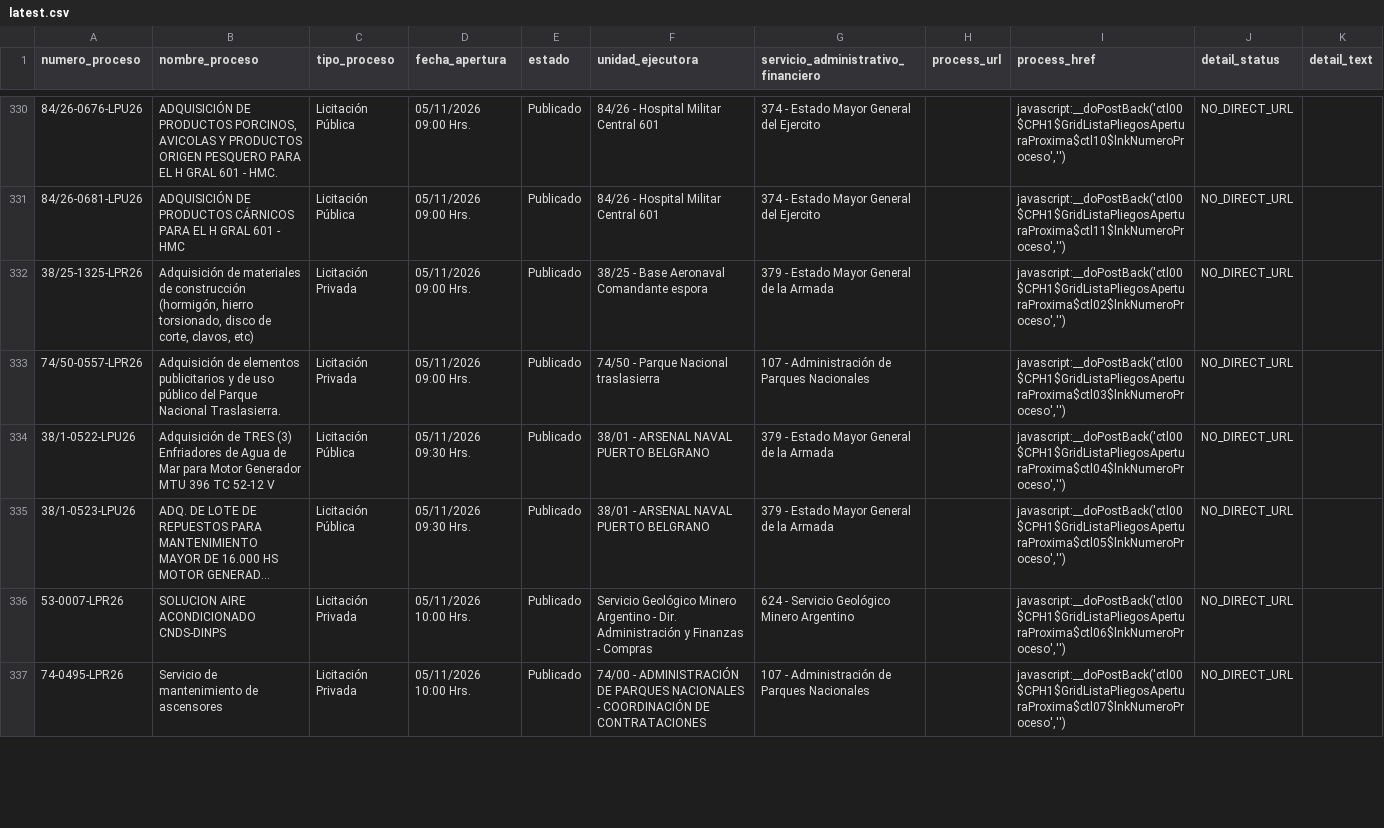
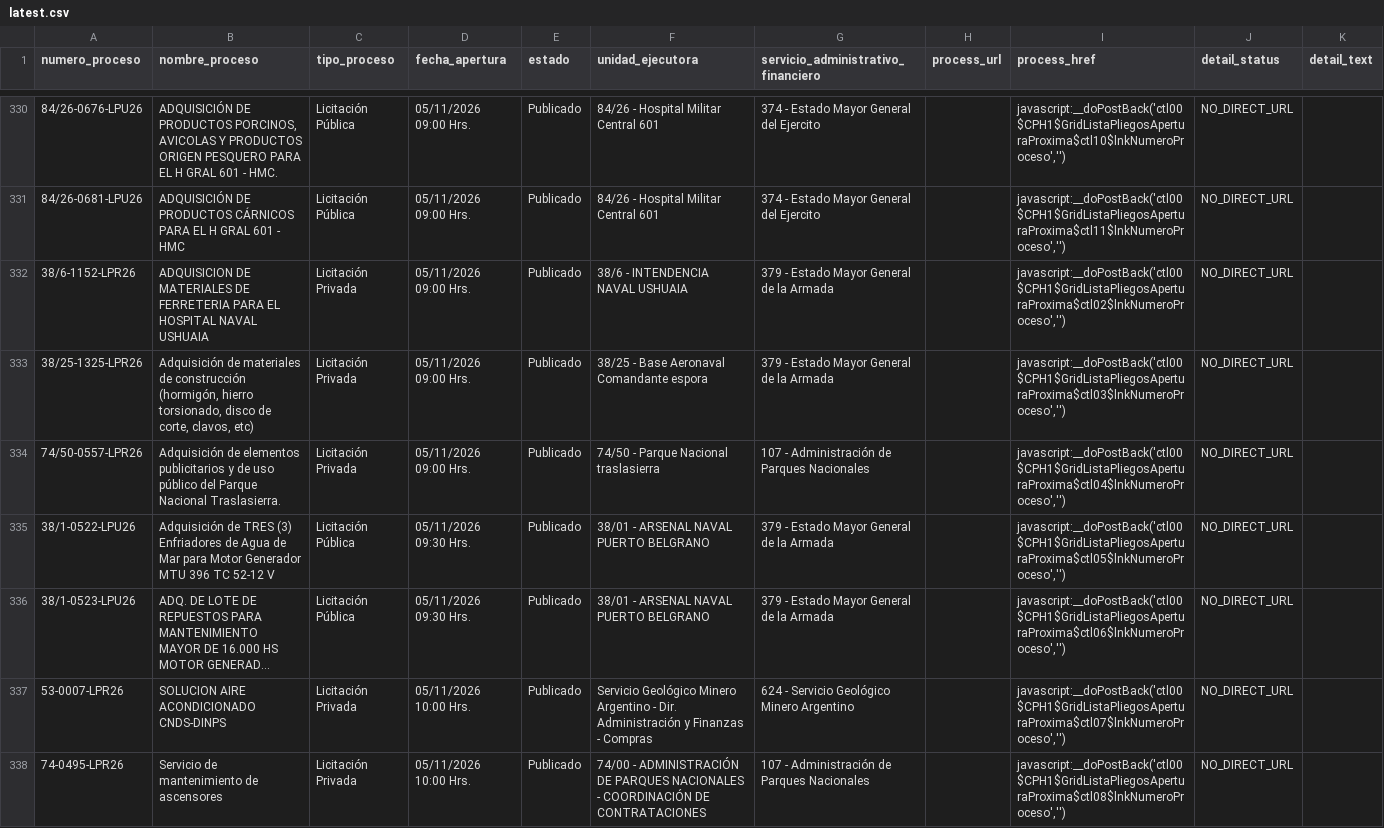
Before and after one commit to AluenParadigma/comprar-ar-data-public, a CSV file: latest.csv, drawn as a sheet; only a part is shown, gaps mark what is left out; long unchanged cells end in …; addresses are those after the commit; the diff covers the shown part only; the diff names each change by its address in the sheet, - before the commit and + after, or states it on an @@ line.

```diff
--- a/latest.csv
+++ b/latest.csv
+row 332: 38/6-1152-LPR26 | ADQUISICION DE MATERIALES DE FERRETERIA PARA EL HOSPITAL NAVAL USHUAIA | Licitación Privada | 05/11/2026 09:00 Hrs. | Publicado | 38/6 - INTENDENCIA NAVAL USHUAIA | 379 - Estado Mayor General de la Armada |  | javascript:__doPostBack('ctl00$CPH1$GridListaPliegosAperturaProxima$ctl02$lnkNumeroProceso','') | NO_DIRECT_URL
-I333 (process_href): javascript:__doPostBack('ctl00$CPH1$GridListaPliegosAperturaProxima$ctl02$lnkNumeroProceso','')
+I333 (process_href): javascript:__doPostBack('ctl00$CPH1$GridListaPliegosAperturaProxima$ctl03$lnkNumeroProceso','')
-I334 (process_href): javascript:__doPostBack('ctl00$CPH1$GridListaPliegosAperturaProxima$ctl03$lnkNumeroProceso','')
+I334 (process_href): javascript:__doPostBack('ctl00$CPH1$GridListaPliegosAperturaProxima$ctl04$lnkNumeroProceso','')
-I335 (process_href): javascript:__doPostBack('ctl00$CPH1$GridListaPliegosAperturaProxima$ctl04$lnkNumeroProceso','')
+I335 (process_href): javascript:__doPostBack('ctl00$CPH1$GridListaPliegosAperturaProxima$ctl05$lnkNumeroProceso','')
-I336 (process_href): javascript:__doPostBack('ctl00$CPH1$GridListaPliegosAperturaProxima$ctl05$lnkNumeroProceso','')
+I336 (process_href): javascript:__doPostBack('ctl00$CPH1$GridListaPliegosAperturaProxima$ctl06$lnkNumeroProceso','')
-I337 (process_href): javascript:__doPostBack('ctl00$CPH1$GridListaPliegosAperturaProxima$ctl06$lnkNumeroProceso','')
+I337 (process_href): javascript:__doPostBack('ctl00$CPH1$GridListaPliegosAperturaProxima$ctl07$lnkNumeroProceso','')
-I338 (process_href): javascript:__doPostBack('ctl00$CPH1$GridListaPliegosAperturaProxima$ctl07$lnkNumeroProceso','')
+I338 (process_href): javascript:__doPostBack('ctl00$CPH1$GridListaPliegosAperturaProxima$ctl08$lnkNumeroProceso','')
```
Also changed, not shown: 2 added rows and 127 edited cells elsewhere in this file, 2 other files.
